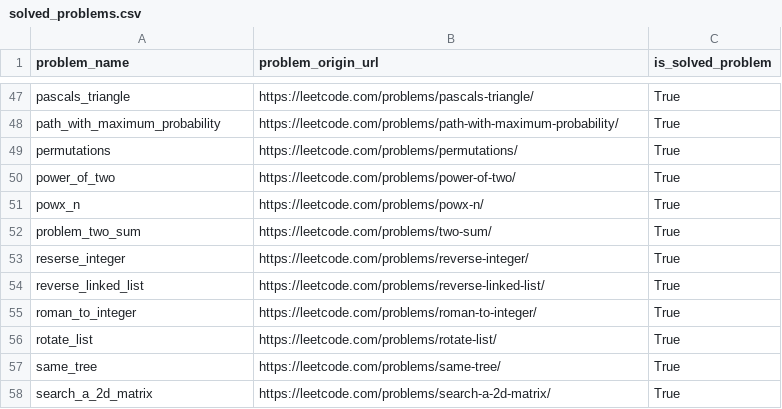
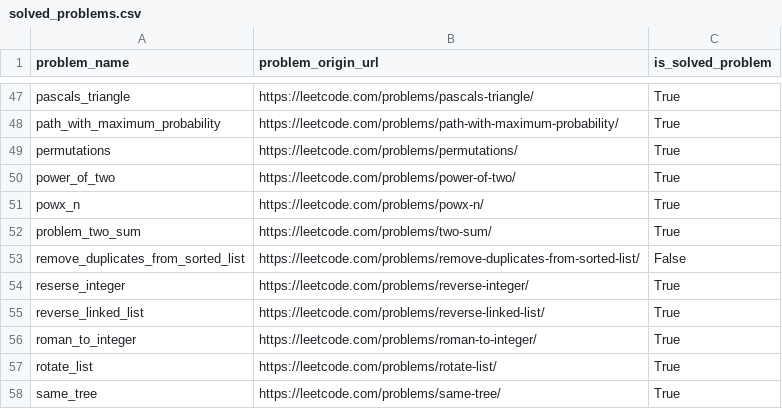
Before and after one commit to DushnoAndTochka/solutions_algorithmic_problems, a CSV file: solved_problems.csv, drawn as a sheet; only a part is shown, gaps mark what is left out; the shorter side is filled out with more unchanged rows.

```diff
--- a/solved_problems.csv
+++ b/solved_problems.csv
@@ -52,2 +52,3 @@ powx_n,https://leetcode.com/problems/powx-n/,True
 problem_two_sum,https://leetcode.com/problems/two-sum/,True
+remove_duplicates_from_sorted_list,https://leetcode.com/problems/remove-duplicates-from-sorted-list/,False
 reserse_integer,https://leetcode.com/problems/reverse-integer/,True
```
